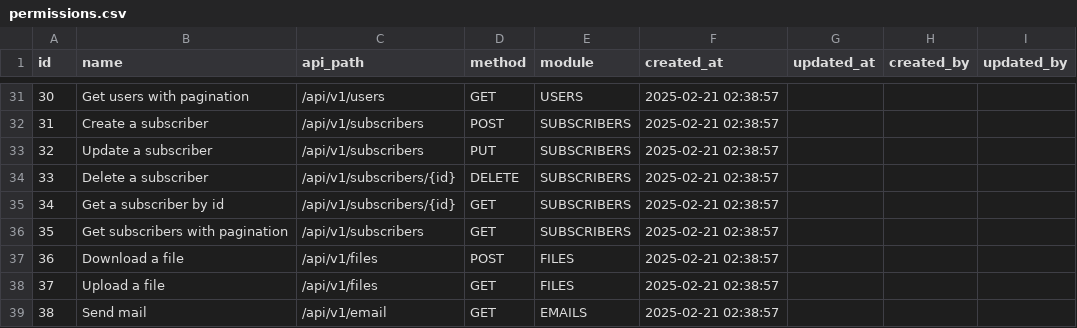
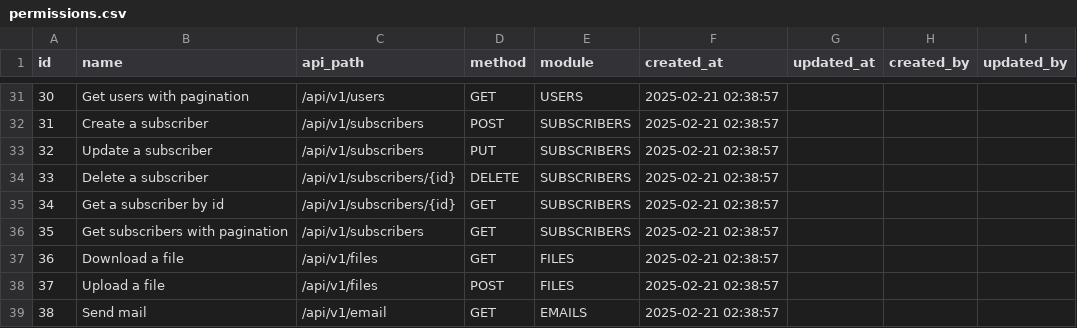
Before and after one commit to Jobhunter-practice/jobhunter-BE, a CSV file: src/main/resources/db/fake-data/permissions.csv, drawn as a sheet; only a part is shown, gaps mark what is left out.

```diff
--- a/src/main/resources/db/fake-data/permissions.csv
+++ b/src/main/resources/db/fake-data/permissions.csv
@@ -36,4 +36,4 @@ id,name,api_path,method,module,created_at,updated_at,created_by,updated_by
 35,Get subscribers with pagination,/api/v1/subscribers,GET,SUBSCRIBERS,2025-02-21 02:38:57,,"",
-36,Download a file,/api/v1/files,POST,FILES,2025-02-21 02:38:57,,"",
-37,Upload a file,/api/v1/files,GET,FILES,2025-02-21 02:38:57,,"",
+36,Download a file,/api/v1/files,GET,FILES,2025-02-21 02:38:57,,"",
+37,Upload a file,/api/v1/files,POST,FILES,2025-02-21 02:38:57,,"",
 38,Send mail,/api/v1/email,GET,EMAILS,2025-02-21 02:38:57,,"",
```
Also changed, not shown: src/main/resources/db/fake-data/companies.csv, src/main/resources/db/fake-data/jobs.csv, 28 other files.
